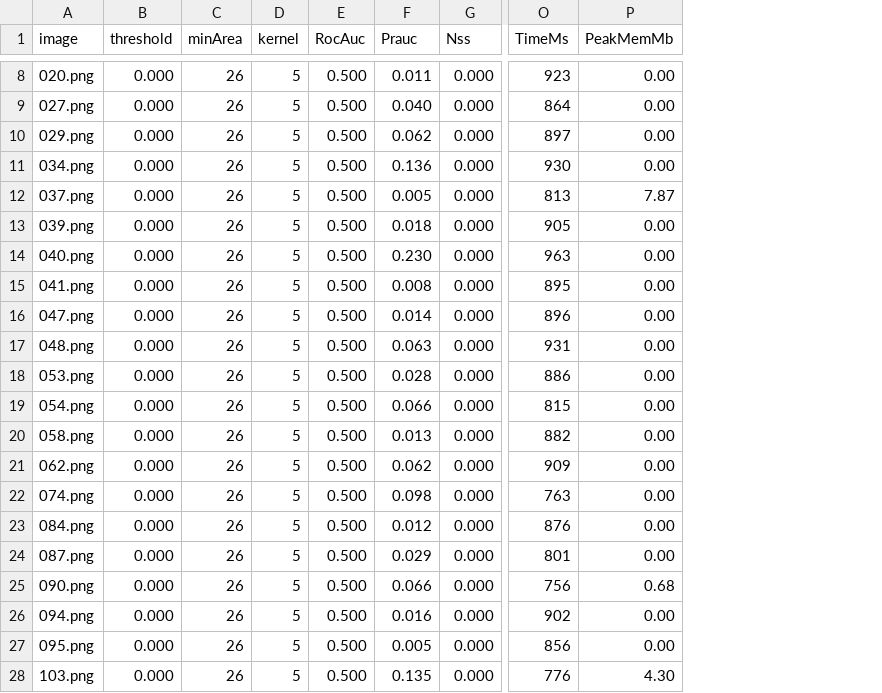
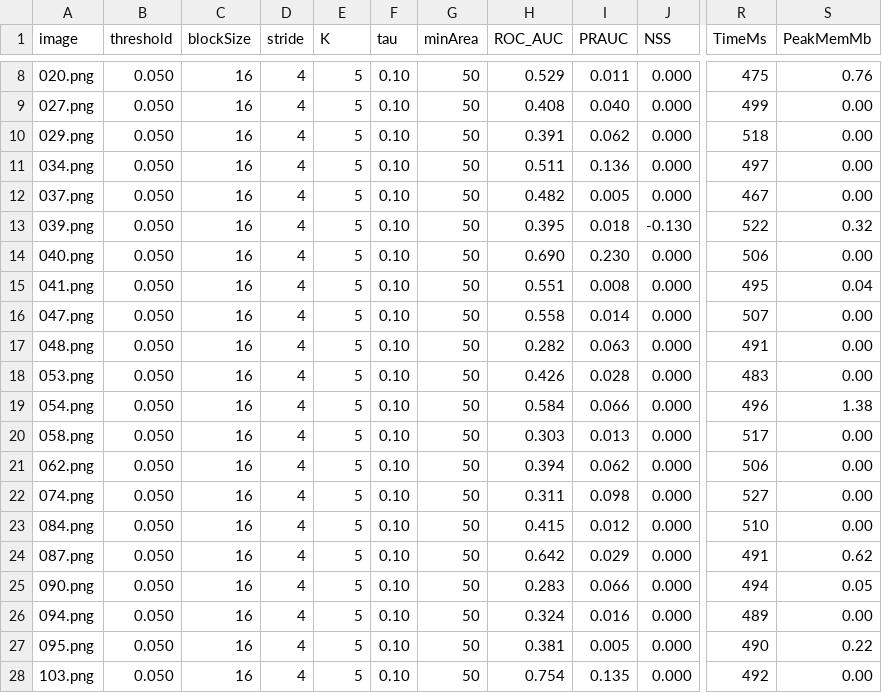
Before and after one commit to mapo80/image-forgery-scanner, a CSV file: bench/copymove/metrics.csv, drawn as a sheet; only a part is shown, gaps mark what is left out; removed rows and columns are numbered as before the commit, all else as after; the diff covers the shown part only; the diff names each change by its address in the sheet, - before the commit and + after, or states it on an @@ line.

Commit message:
Fix copy-move mask IO and metric calculations

```diff
--- a/bench/copymove/metrics.csv
+++ b/bench/copymove/metrics.csv
-column C (minArea), rows 8-28: all 26
+column C (blockSize), rows 8-28: all 16
+column D (stride), rows 8-28: all 4
-column E (RocAuc), rows 8-28: all 0.500
+column F (tau), rows 8-28: all 0.10
+column G (minArea), rows 8-28: all 50
+column H (ROC_AUC), rows 8-28: 0.529 | 0.408 | 0.391 | 0.511 | 0.482 | 0.395 | 0.690 | 0.551 | 0.558 | 0.282 | 0.426 | 0.584 | 0.303 | 0.394 | 0.311 | 0.415 | 0.642 | 0.283 | 0.324 | 0.381 | 0.754
-E1: kernel
+E1: K
-I1: Prauc
+I1: PRAUC
-J1: Nss
+J1: NSS
-B8:B28 (threshold): 0.000
+B8:B28 (threshold): 0.050
-R8 (TimeMs): 923
+R8 (TimeMs): 475
-S8 (PeakMemMb): 0.00
+S8 (PeakMemMb): 0.76
-R9 (TimeMs): 864
+R9 (TimeMs): 499
-R10 (TimeMs): 897
+R10 (TimeMs): 518
-R11 (TimeMs): 930
+R11 (TimeMs): 497
-R12 (TimeMs): 813
+R12 (TimeMs): 467
-S12 (PeakMemMb): 7.87
+S12 (PeakMemMb): 0.00
-J13 (NSS): 0.000
+J13 (NSS): -0.130
-R13 (TimeMs): 905
+R13 (TimeMs): 522
-S13 (PeakMemMb): 0.00
+S13 (PeakMemMb): 0.32
-R14 (TimeMs): 963
+R14 (TimeMs): 506
-R15 (TimeMs): 895
+R15 (TimeMs): 495
-S15 (PeakMemMb): 0.00
+S15 (PeakMemMb): 0.04
-R16 (TimeMs): 896
+R16 (TimeMs): 507
-R17 (TimeMs): 931
+R17 (TimeMs): 491
-R18 (TimeMs): 886
+R18 (TimeMs): 483
-R19 (TimeMs): 815
+R19 (TimeMs): 496
-S19 (PeakMemMb): 0.00
+S19 (PeakMemMb): 1.38
-R20 (TimeMs): 882
+R20 (TimeMs): 517
-R21 (TimeMs): 909
+R21 (TimeMs): 506
-R22 (TimeMs): 763
+R22 (TimeMs): 527
-R23 (TimeMs): 876
+R23 (TimeMs): 510
-R24 (TimeMs): 801
+R24 (TimeMs): 491
-S24 (PeakMemMb): 0.00
+S24 (PeakMemMb): 0.62
-R25 (TimeMs): 756
+R25 (TimeMs): 494
-S25 (PeakMemMb): 0.68
+S25 (PeakMemMb): 0.05
-R26 (TimeMs): 902
+R26 (TimeMs): 489
-R27 (TimeMs): 856
+R27 (TimeMs): 490
-S27 (PeakMemMb): 0.00
+S27 (PeakMemMb): 0.22
-R28 (TimeMs): 776
+R28 (TimeMs): 492
-S28 (PeakMemMb): 4.30
+S28 (PeakMemMb): 0.00
```
Also changed, not shown: 112 edited cells elsewhere in this file, 6 other files.
